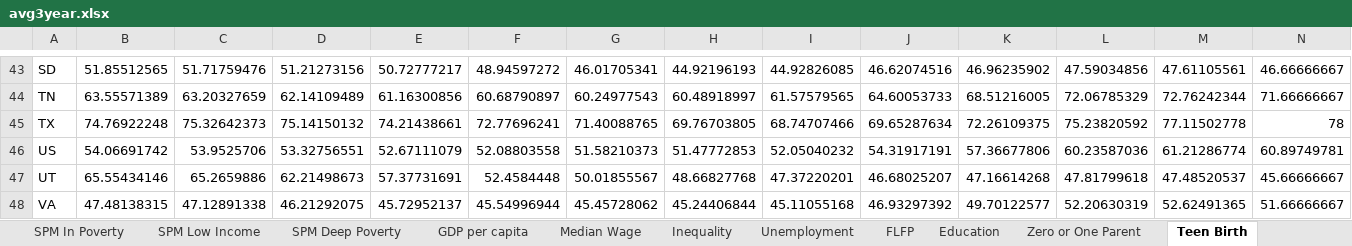
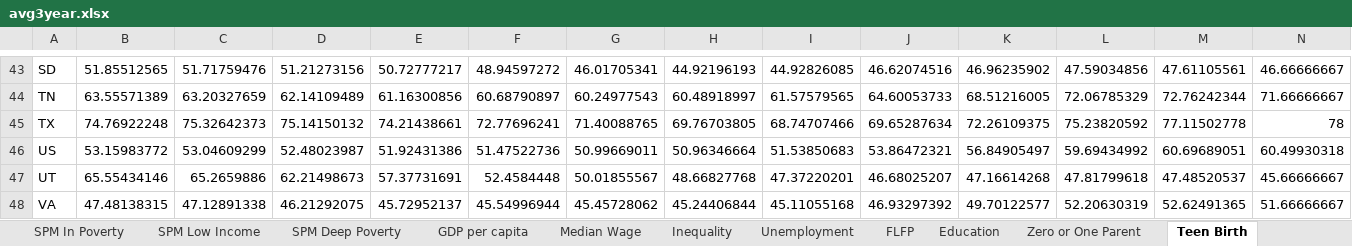
Before and after one commit to afdta/ct_public, an Excel workbook: build/data/avg3year.xlsx, sheet Teen Birth, drawn as a sheet; only a part is shown, gaps mark what is left out; values as stored, in another font and other column widths than the file's, no borders; removed rows and columns are numbered as before the commit, all else as after; rows hold the shown columns only; the diff names each change by its address in the sheet, - before the commit and + after, or states it on an @@ line.

```diff
--- a/build/data/avg3year.xlsx (sheet Teen Birth)
+++ b/build/data/avg3year.xlsx (sheet Teen Birth)
-row 46: US | 54.06691742 | 53.9525706 | 53.32756551 | 52.67111079 | 52.08803558 | 51.58210373 | 51.47772853 | 52.05040232 | 54.31917191 | 57.36677806 | 60.23587036 | 61.21286774 | 60.89749781
+row 46: US | 53.15983772 | 53.04609299 | 52.48023987 | 51.92431386 | 51.47522736 | 50.99669011 | 50.96346664 | 51.53850683 | 53.86472321 | 56.84905497 | 59.69434992 | 60.69689051 | 60.49930318
```
Also changed, not shown: sheet Education, sheet Zero or One Parent, sheet SPM Low Income, sheet SPM Deep Poverty, sheet SPM In Poverty, other sheet tabs, 2 other files.
